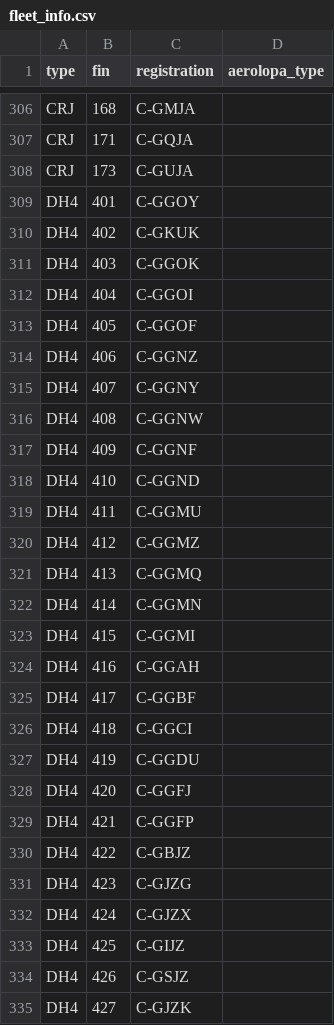
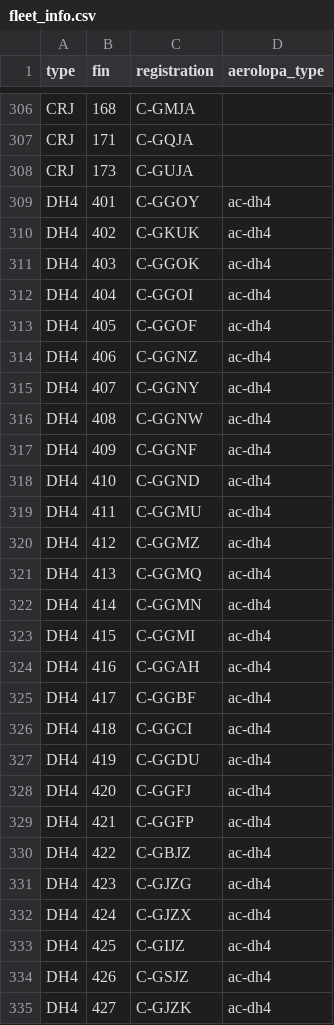
Before and after one commit to cowtool-llc/ac-public-data, a CSV file: data/fleet_info.csv, drawn as a sheet; only a part is shown, gaps mark what is left out; the diff covers the shown part only.

Commit message:
Add more aerolopa_type values

```diff
--- a/data/fleet_info.csv
+++ b/data/fleet_info.csv
@@ -308,28 +308,28 @@ CRJ,171,C-GQJA,
 CRJ,173,C-GUJA,
-DH4,401,C-GGOY,
-DH4,402,C-GKUK,
-DH4,403,C-GGOK,
-DH4,404,C-GGOI,
-DH4,405,C-GGOF,
-DH4,406,C-GGNZ,
-DH4,407,C-GGNY,
-DH4,408,C-GGNW,
-DH4,409,C-GGNF,
-DH4,410,C-GGND,
-DH4,411,C-GGMU,
-DH4,412,C-GGMZ,
-DH4,413,C-GGMQ,
-DH4,414,C-GGMN,
-DH4,415,C-GGMI,
-DH4,416,C-GGAH,
-DH4,417,C-GGBF,
-DH4,418,C-GGCI,
-DH4,419,C-GGDU,
-DH4,420,C-GGFJ,
-DH4,421,C-GGFP,
-DH4,422,C-GBJZ,
-DH4,423,C-GJZG,
-DH4,424,C-GJZX,
-DH4,425,C-GIJZ,
-DH4,426,C-GSJZ,
-DH4,427,C-GJZK,
+DH4,401,C-GGOY,ac-dh4
+DH4,402,C-GKUK,ac-dh4
+DH4,403,C-GGOK,ac-dh4
+DH4,404,C-GGOI,ac-dh4
+DH4,405,C-GGOF,ac-dh4
+DH4,406,C-GGNZ,ac-dh4
+DH4,407,C-GGNY,ac-dh4
+DH4,408,C-GGNW,ac-dh4
+DH4,409,C-GGNF,ac-dh4
+DH4,410,C-GGND,ac-dh4
+DH4,411,C-GGMU,ac-dh4
+DH4,412,C-GGMZ,ac-dh4
+DH4,413,C-GGMQ,ac-dh4
+DH4,414,C-GGMN,ac-dh4
+DH4,415,C-GGMI,ac-dh4
+DH4,416,C-GGAH,ac-dh4
+DH4,417,C-GGBF,ac-dh4
+DH4,418,C-GGCI,ac-dh4
+DH4,419,C-GGDU,ac-dh4
+DH4,420,C-GGFJ,ac-dh4
+DH4,421,C-GGFP,ac-dh4
+DH4,422,C-GBJZ,ac-dh4
+DH4,423,C-GJZG,ac-dh4
+DH4,424,C-GJZX,ac-dh4
+DH4,425,C-GIJZ,ac-dh4
+DH4,426,C-GSJZ,ac-dh4
+DH4,427,C-GJZK,ac-dh4
```
Also changed, not shown: 160 edited cells elsewhere in this file.
